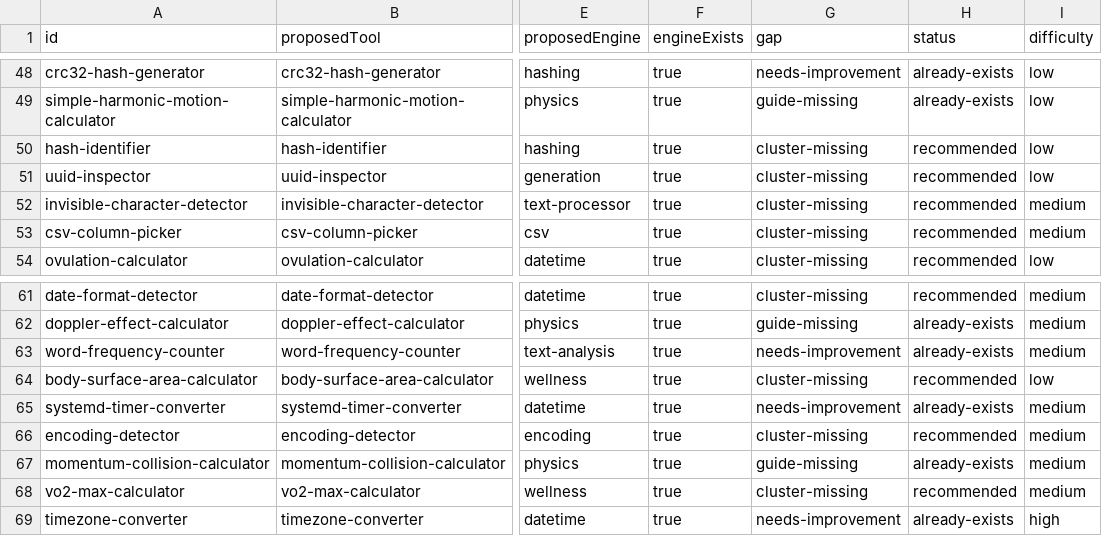
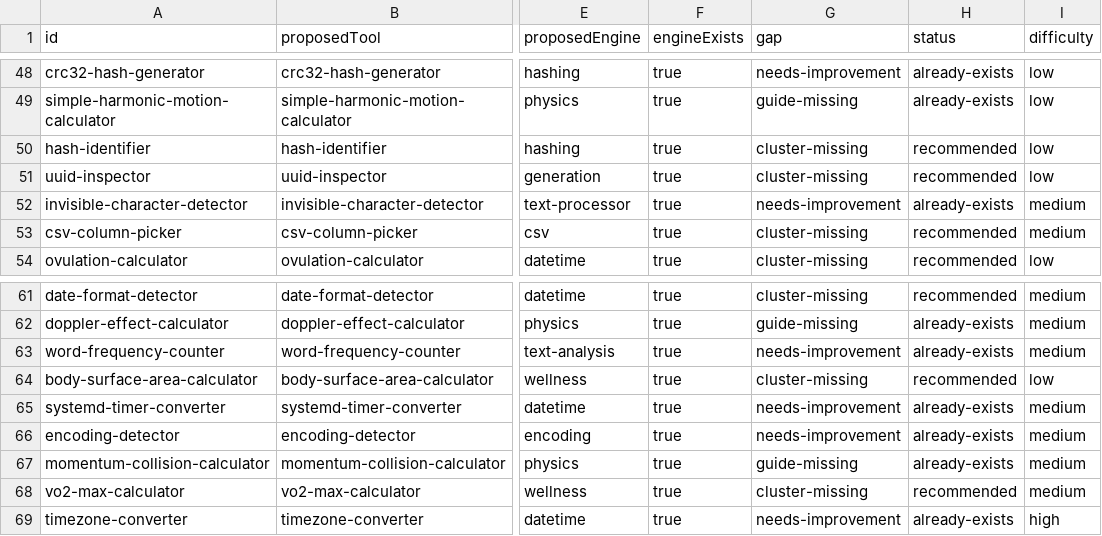
Before and after one commit to AtharvaMahamuni/toytools, a CSV file: research/reports/opportunities.csv, drawn as a sheet; only a part is shown, gaps mark what is left out; the diff names each change by its address in the sheet, - before the commit and + after, or states it on an @@ line.

```diff
--- a/research/reports/opportunities.csv
+++ b/research/reports/opportunities.csv
-G52 (gap): cluster-missing
+G52 (gap): needs-improvement
-H52 (status): recommended
+H52 (status): already-exists
-G66 (gap): cluster-missing
+G66 (gap): needs-improvement
-H66 (status): recommended
+H66 (status): already-exists
```
Also changed, not shown: 36 other files.
